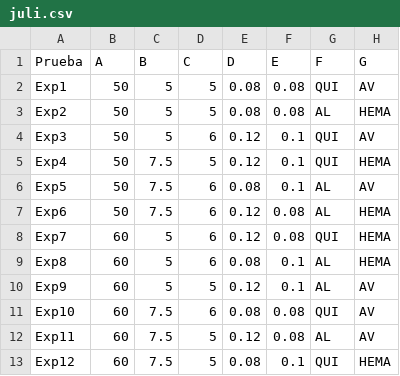
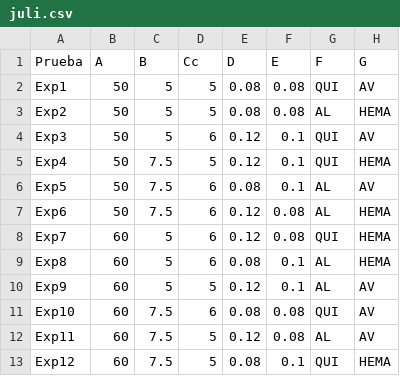
Before and after one commit to DrFaus/Estadistica, a CSV file: juli.csv, drawn as a sheet; only a part is shown; the diff names each change by its address in the sheet, - before the commit and + after, or states it on an @@ line.

Commit message:
Fix typo in header of juli.csv

```diff
--- a/juli.csv
+++ b/juli.csv
-D1: C
+D1: Cc
```
